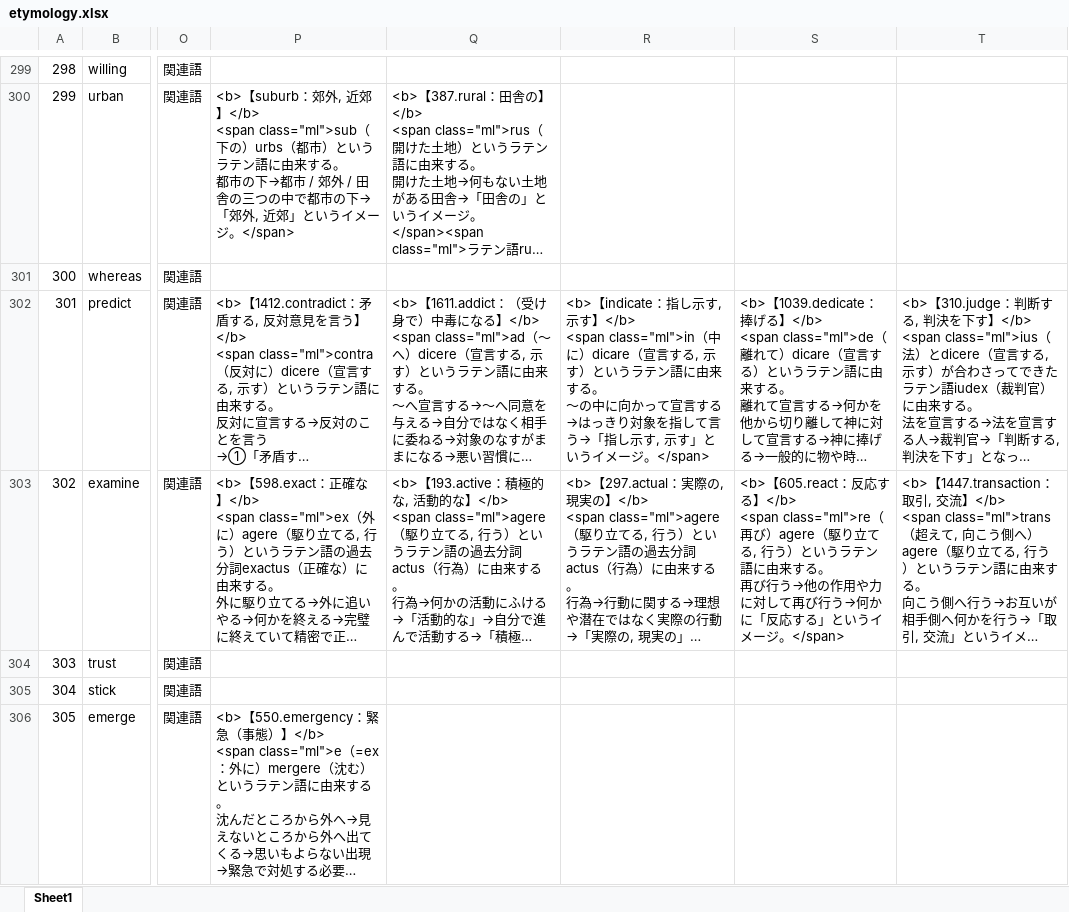
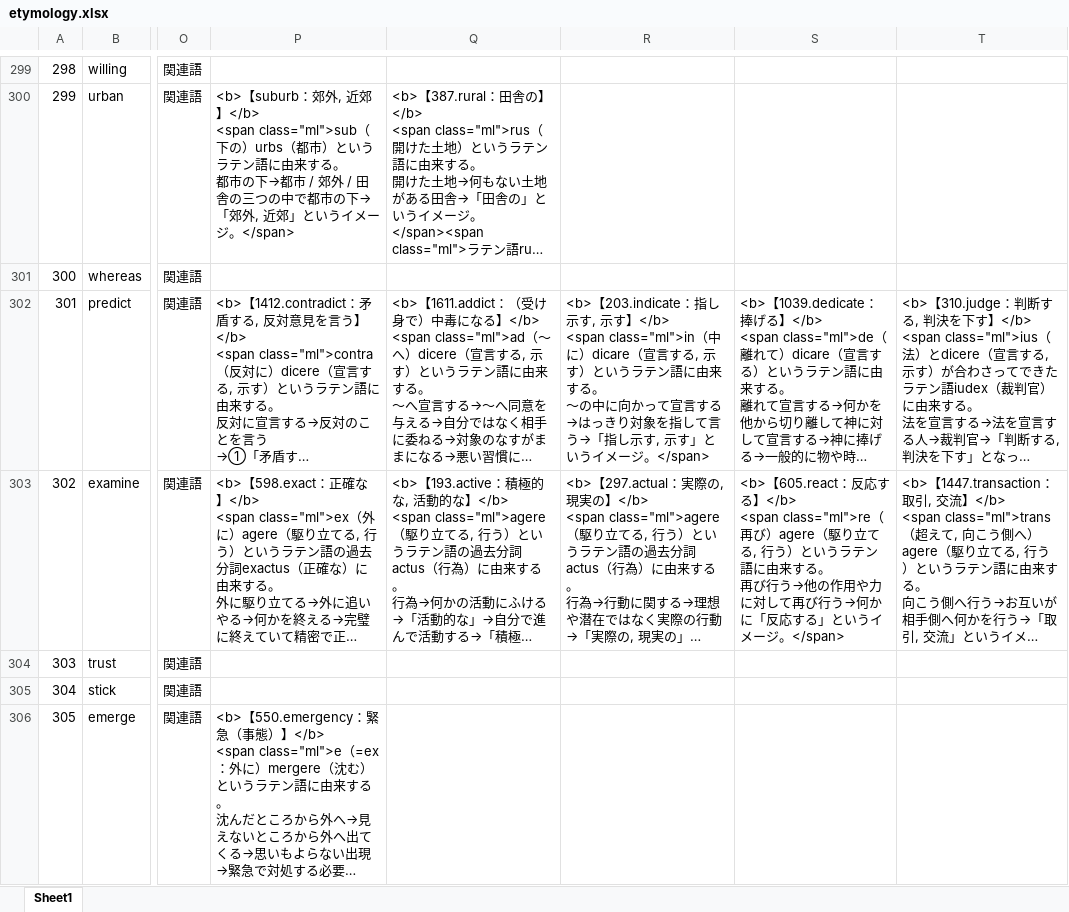
Before and after one commit to mar0ram/etymology-dictionary, an Excel workbook: data/etymology.xlsx, sheet Sheet1, drawn as a sheet; only a part is shown, gaps mark what is left out; long unchanged cells end in …; values as stored, in another font and other column widths than the file's, no cell formats; conditional formats not drawn; the diff covers the shown part only; the diff names each change by its address in the sheet, - before the commit and + after, or states it on an @@ line.

```diff
--- a/data/etymology.xlsx (sheet Sheet1)
+++ b/data/etymology.xlsx (sheet Sheet1)
-R302: <b>【indicate：指し示…
+R302: <b>【203.indicate：指し示…
```
Also changed, not shown: 209 edited cells elsewhere in this sheet, cell formats, 5 other files.
